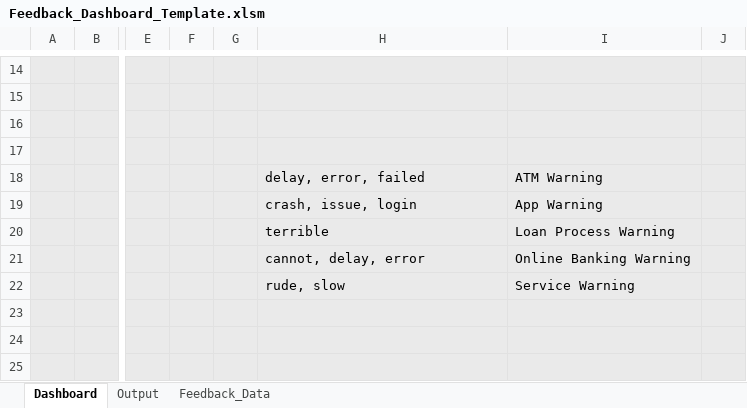
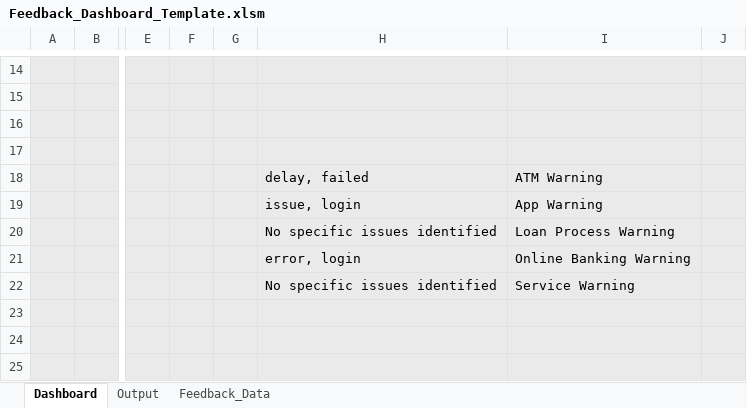
Before and after one commit to AbiProspa/excel-prediction-model, an Excel workbook: prediction_model/data/Feedback_Dashboard_Template.xlsm, sheet Dashboard, drawn as a sheet; only a part is shown, gaps mark what is left out; values as stored, in another font and other column widths than the file's, no borders; charts and pictures not drawn; the diff names each change by its address in the sheet, - before the commit and + after, or states it on an @@ line.

Commit message:
feat: implement hybrid adaptive AI prediction model with Excel integration, NLP analysis, and automated dashboard reporting

```diff
--- a/prediction_model/data/Feedback_Dashboard_Template.xlsm (sheet Dashboard)
+++ b/prediction_model/data/Feedback_Dashboard_Template.xlsm (sheet Dashboard)
-H18: delay, error, failed
+H18: delay, failed
-H19: crash, issue, login
+H19: issue, login
-H20: terrible
+H20: No specific issues identified
-H21: cannot, delay, error
+H21: error, login
-H22: rude, slow
+H22: No specific issues identified
```
Also changed, not shown: sheet Feedback_Data, sheet Output, charts or pictures, 12 other files.
